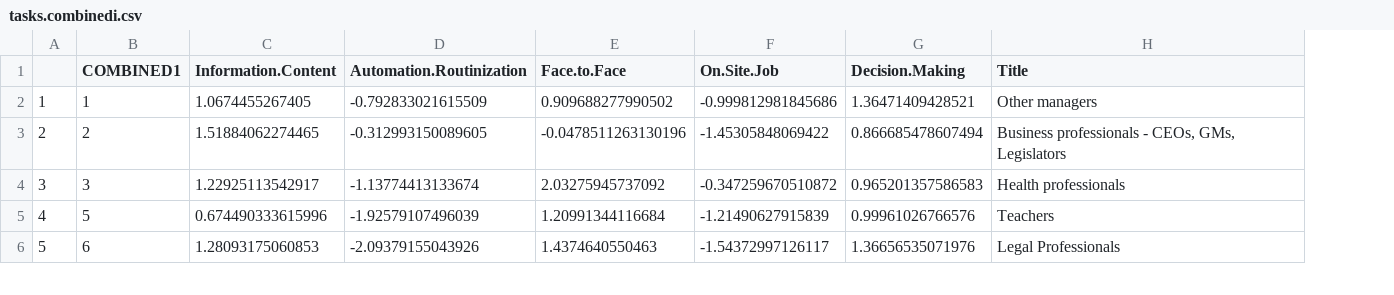
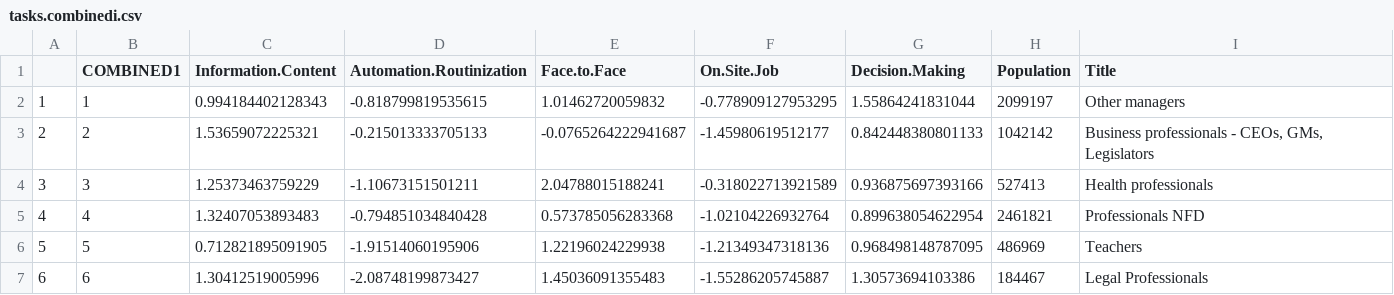
Before and after one commit to nsolcampbell/tasks, a CSV file: data/tasks.combinedi.csv, drawn as a sheet; only a part is shown; addresses are those after the commit; the diff covers the shown part only; the diff names each change by its address in the sheet, - before the commit and + after, or states it on an @@ line.

```diff
--- a/data/tasks.combinedi.csv
+++ b/data/tasks.combinedi.csv
+column H (Population), rows 2-4: 2099197 | 1042142 | 527413; rows 6-7: 486969 | 184467
-C2 (Information.Content): 1.0674455267405
+C2 (Information.Content): 0.994184402128343
-D2 (Automation.Routinization): -0.792833021615509
+D2 (Automation.Routinization): -0.818799819535615
-E2 (Face.to.Face): 0.909688277990502
+E2 (Face.to.Face): 1.01462720059832
-F2 (On.Site.Job): -0.999812981845686
+F2 (On.Site.Job): -0.778909127953295
-G2 (Decision.Making): 1.36471409428521
+G2 (Decision.Making): 1.55864241831044
-C3 (Information.Content): 1.51884062274465
+C3 (Information.Content): 1.53659072225321
-D3 (Automation.Routinization): -0.312993150089605
+D3 (Automation.Routinization): -0.215013333705133
-E3 (Face.to.Face): -0.0478511263130196
+E3 (Face.to.Face): -0.0765264222941687
-F3 (On.Site.Job): -1.45305848069422
+F3 (On.Site.Job): -1.45980619512177
-G3 (Decision.Making): 0.866685478607494
+G3 (Decision.Making): 0.842448380801133
-C4 (Information.Content): 1.22925113542917
+C4 (Information.Content): 1.25373463759229
-D4 (Automation.Routinization): -1.13774413133674
+D4 (Automation.Routinization): -1.10673151501211
-E4 (Face.to.Face): 2.03275945737092
+E4 (Face.to.Face): 2.04788015188241
-F4 (On.Site.Job): -0.347259670510872
+F4 (On.Site.Job): -0.318022713921589
-G4 (Decision.Making): 0.965201357586583
+G4 (Decision.Making): 0.936875697393166
+row 5: 4 | 4 | 1.32407053893483 | -0.794851034840428 | 0.573785056283368 | -1.02104226932764 | 0.899638054622954 | 2461821 | Professionals NFD
@@ column A renumbered from row 6 down @@
-C6 (Information.Content): 0.674490333615996
+C6 (Information.Content): 0.712821895091905
-D6 (Automation.Routinization): -1.92579107496039
+D6 (Automation.Routinization): -1.91514060195906
-E6 (Face.to.Face): 1.20991344116684
+E6 (Face.to.Face): 1.22196024229938
-F6 (On.Site.Job): -1.21490627915839
+F6 (On.Site.Job): -1.21349347318136
-G6 (Decision.Making): 0.99961026766576
+G6 (Decision.Making): 0.968498148787095
-C7 (Information.Content): 1.28093175060853
+C7 (Information.Content): 1.30412519005996
-D7 (Automation.Routinization): -2.09379155043926
+D7 (Automation.Routinization): -2.08748199873427
-E7 (Face.to.Face): 1.4374640550463
+E7 (Face.to.Face): 1.45036091355483
-F7 (On.Site.Job): -1.54372997126117
+F7 (On.Site.Job): -1.55286205745887
-G7 (Decision.Making): 1.36656535071976
+G7 (Decision.Making): 1.30573694103386
```
Also changed, not shown: 1 added row and 105 edited cells elsewhere in this file, data/anzsco1_titles.csv, data/anzsco2_titles.csv, 8 other files.
